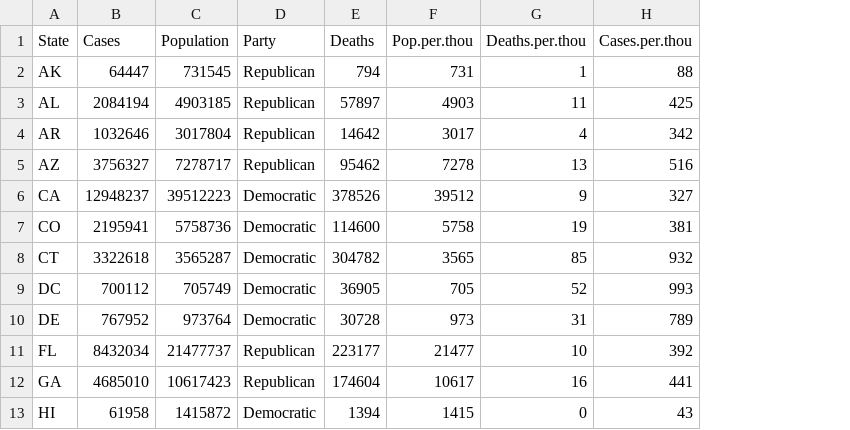
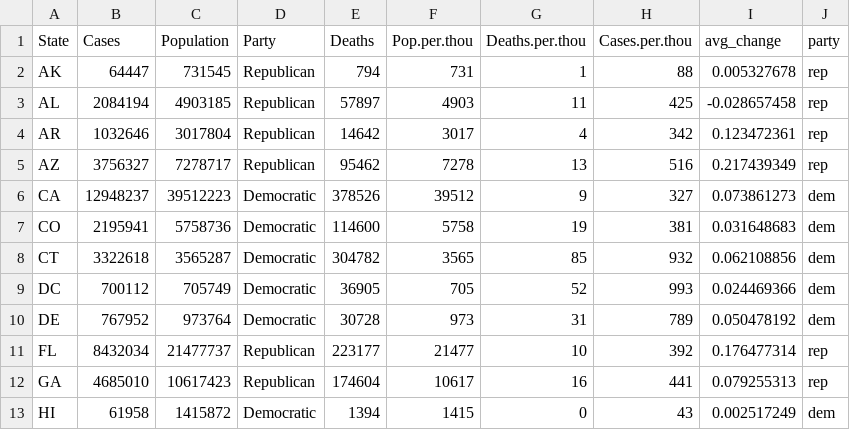
Before and after one commit to joshyez/Team-F, a CSV file: data_by_state.csv, drawn as a sheet; only a part is shown; the diff names each change by its address in the sheet, - before the commit and + after, or states it on an @@ line.

Commit message:
Update data_by_state.csv

```diff
--- a/data_by_state.csv
+++ b/data_by_state.csv
+column I (avg_change), rows 2-13: 0.005327678 | -0.028657458 | 0.123472361 | 0.217439349 | 0.073861273 | 0.031648683 | 0.062108856 | 0.024469366 | 0.050478192 | 0.176477314 | 0.079255313 | 0.002517249
+column J (party), rows 2-13: rep | rep | rep | rep | dem | dem | dem | dem | dem | rep | rep | dem
```
